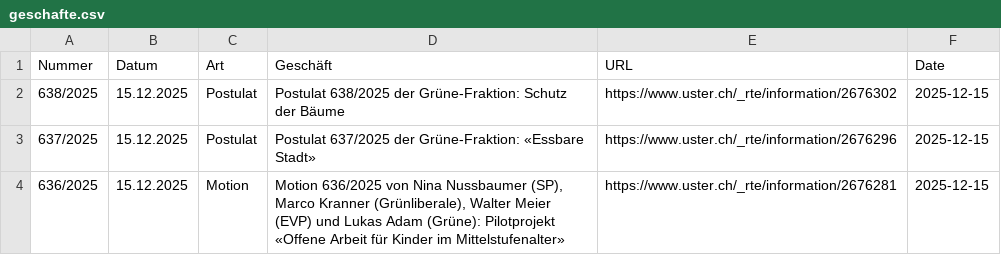
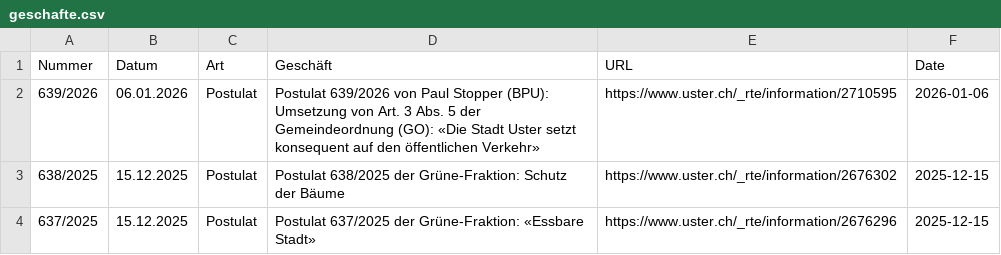
Before and after one commit to data-socialthink/politik-uster, a CSV file: geschafte.csv, drawn as a sheet; only a part is shown; the shorter side is filled out with more unchanged rows; the diff names each change by its address in the sheet, - before the commit and + after, or states it on an @@ line.

Commit message:
Update: 2026-01-07 02:05:05

```diff
--- a/geschafte.csv
+++ b/geschafte.csv
+row 2: 639/2026 | 06.01.2026 | Postulat | Postulat 639/2026 von Paul Stopper (BPU): Umsetzung von Art. 3 Abs. 5 der Gemeindeordnung (GO): «Die Stadt Uster setzt konsequent auf den öffentlichen Verkehr» | https://www.uster.ch/_rte/information/2710595 | 2026-01-06
```
